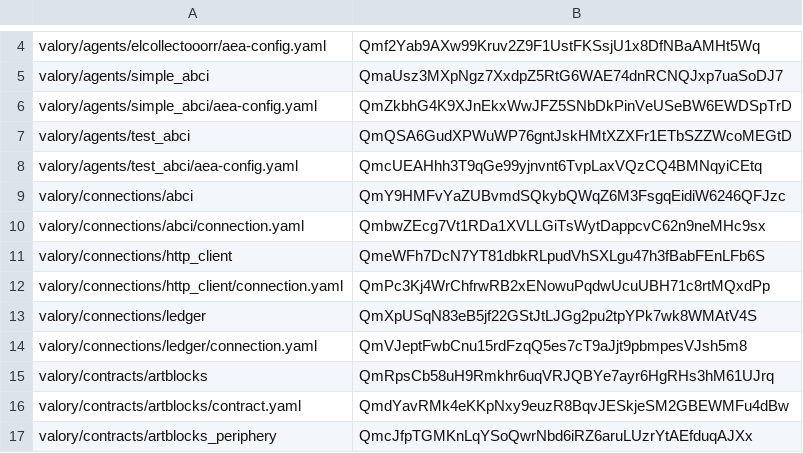
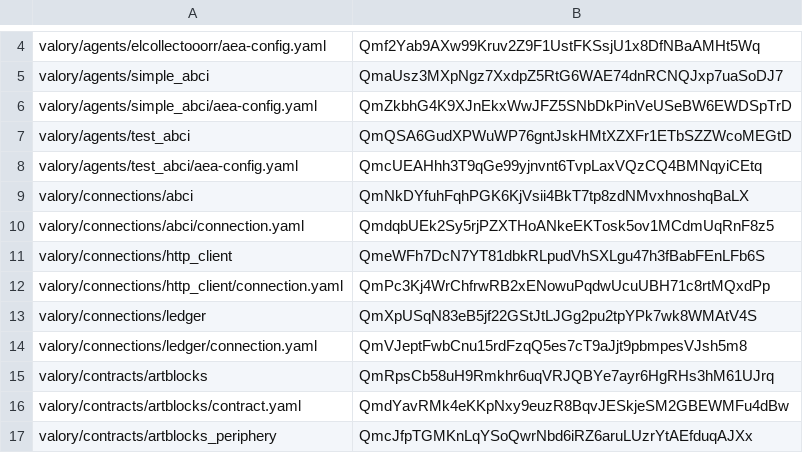
Before and after one commit to valory-xyz/agent-academy-1, a CSV file: packages/hashes.csv, drawn as a sheet; only a part is shown, gaps mark what is left out.

```diff
--- a/packages/hashes.csv
+++ b/packages/hashes.csv
@@ -8,4 +8,4 @@ valory/agents/test_abci,QmQSA6GudXPWuWP76gntJskHMtXZXFr1ETbSZZWcoMEGtD
 valory/agents/test_abci/aea-config.yaml,QmcUEAHhh3T9qGe99yjnvnt6TvpLaxVQzCQ4BMNqyiCEtq
-valory/connections/abci,QmY9HMFvYaZUBvmdSQkybQWqZ6M3FsgqEidiW6246QFJzc
-valory/connections/abci/connection.yaml,QmbwZEcg7Vt1RDa1XVLLGiTsWytDappcvC62n9neMHc9sx
+valory/connections/abci,QmNkDYfuhFqhPGK6KjVsii4BkT7tp8zdNMvxhnoshqBaLX
+valory/connections/abci/connection.yaml,QmdqbUEk2Sy5rjPZXTHoANkeEKTosk5ov1MCdmUqRnF8z5
 valory/connections/http_client,QmeWFh7DcN7YT81dbkRLpudVhSXLgu47h3fBabFEnLFb6S
```
Also changed, not shown: 2 other files.
